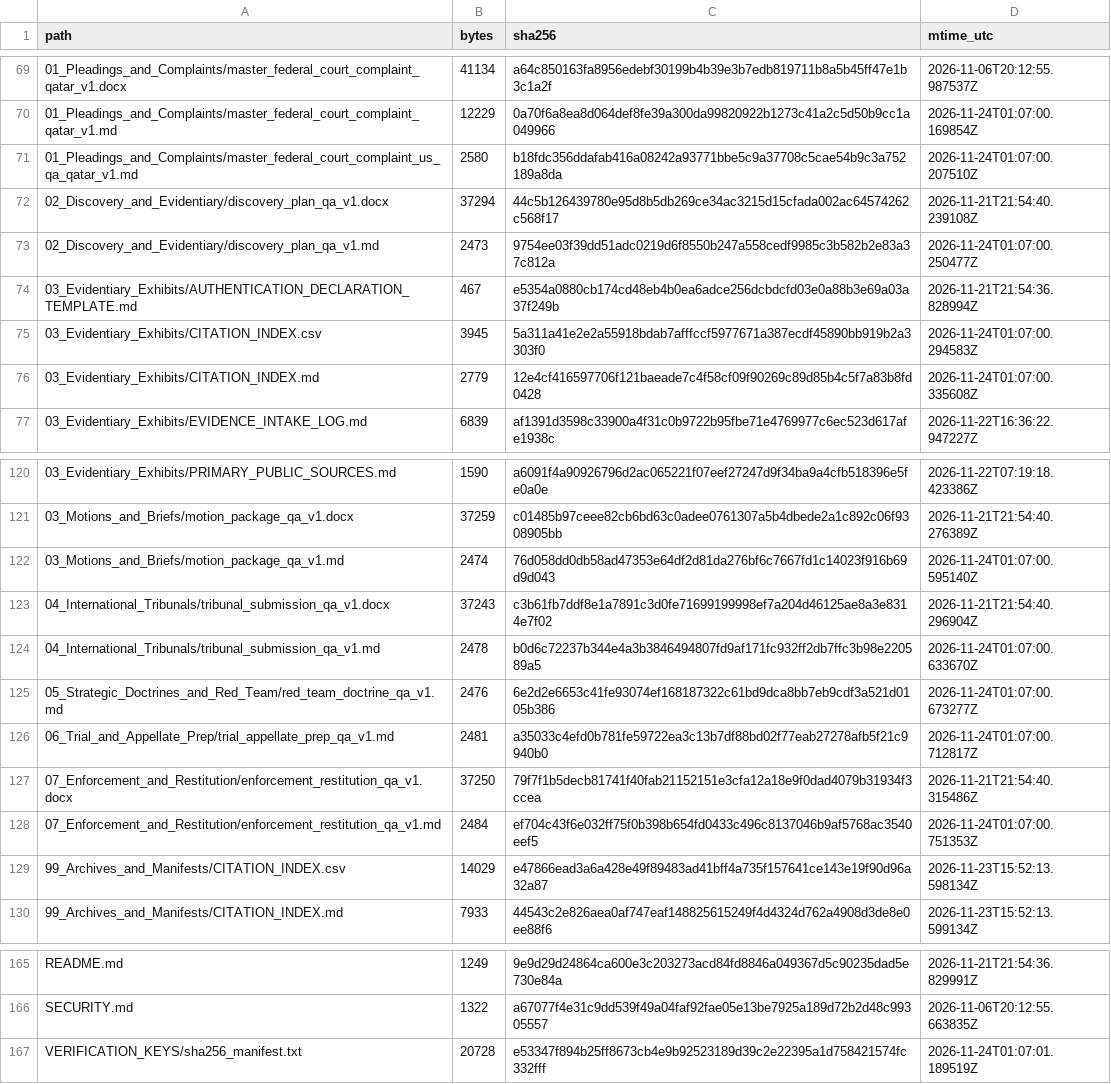
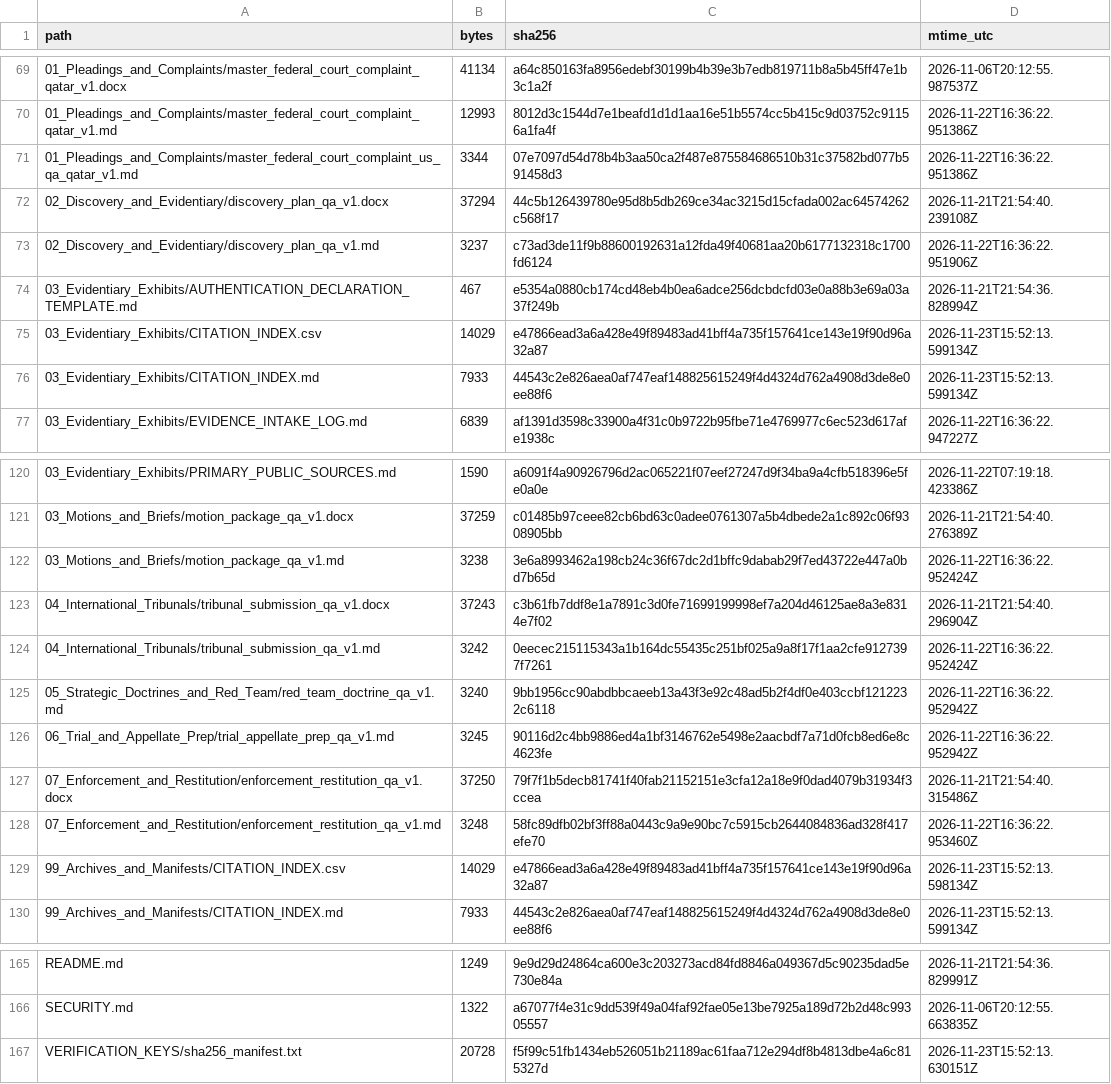
Before and after one commit to GlobalRestitutionAlliance/asia-us-qa-qatar-master-litigation, a CSV file: 99_Archives_and_Manifests/MANIFEST_SHA256.csv, drawn as a sheet; only a part is shown, gaps mark what is left out; the diff covers the shown part only.

```diff
--- a/99_Archives_and_Manifests/MANIFEST_SHA256.csv
+++ b/99_Archives_and_Manifests/MANIFEST_SHA256.csv
@@ -69,9 +69,9 @@ path,bytes,sha256,mtime_utc
 01_Pleadings_and_Complaints/master_federal_court_complaint_qatar_v1.docx,41134,a64c850163fa8956edebf30199b4b39e3b7edb819711b8a5b45ff47e1b3c1a2f,2026-11-06T20:12:55.987537Z
-01_Pleadings_and_Complaints/master_federal_court_complaint_qatar_v1.md,12229,0a70f6a8ea8d064def8fe39a300da99820922b1273c41a2c5d50b9cc1a049966,2026-11-24T01:07:00.169854Z
-01_Pleadings_and_Complaints/master_federal_court_complaint_us_qa_qatar_v1.md,2580,b18fdc356ddafab416a08242a93771bbe5c9a37708c5cae54b9c3a752189a8da,2026-11-24T01:07:00.207510Z
+01_Pleadings_and_Complaints/master_federal_court_complaint_qatar_v1.md,12993,8012d3c1544d7e1beafd1d1d1aa16e51b5574cc5b415c9d03752c91156a1fa4f,2026-11-22T16:36:22.951386Z
+01_Pleadings_and_Complaints/master_federal_court_complaint_us_qa_qatar_v1.md,3344,07e7097d54d78b4b3aa50ca2f487e875584686510b31c37582bd077b591458d3,2026-11-22T16:36:22.951386Z
 02_Discovery_and_Evidentiary/discovery_plan_qa_v1.docx,37294,44c5b126439780e95d8b5db269ce34ac3215d15cfada002ac64574262c568f17,2026-11-21T21:54:40.239108Z
-02_Discovery_and_Evidentiary/discovery_plan_qa_v1.md,2473,9754ee03f39dd51adc0219d6f8550b247a558cedf9985c3b582b2e83a37c812a,2026-11-24T01:07:00.250477Z
+02_Discovery_and_Evidentiary/discovery_plan_qa_v1.md,3237,c73ad3de11f9b88600192631a12fda49f40681aa20b6177132318c1700fd6124,2026-11-22T16:36:22.951906Z
 03_Evidentiary_Exhibits/AUTHENTICATION_DECLARATION_TEMPLATE.md,467,e5354a0880cb174cd48eb4b0ea6adce256dcbdcfd03e0a88b3e69a03a37f249b,2026-11-21T21:54:36.828994Z
-03_Evidentiary_Exhibits/CITATION_INDEX.csv,3945,5a311a41e2e2a55918bdab7afffccf5977671a387ecdf45890bb919b2a3303f0,2026-11-24T01:07:00.294583Z
-03_Evidentiary_Exhibits/CITATION_INDEX.md,2779,12e4cf416597706f121baeade7c4f58cf09f90269c89d85b4c5f7a83b8fd0428,2026-11-24T01:07:00.335608Z
+03_Evidentiary_Exhibits/CITATION_INDEX.csv,14029,e47866ead3a6a428e49f89483ad41bff4a735f157641ce143e19f90d96a32a87,2026-11-23T15:52:13.599134Z
+03_Evidentiary_Exhibits/CITATION_INDEX.md,7933,44543c2e826aea0af747eaf148825615249f4d4324d762a4908d3de8e0ee88f6,2026-11-23T15:52:13.599134Z
 03_Evidentiary_Exhibits/EVIDENCE_INTAKE_LOG.md,6839,af1391d3598c33900a4f31c0b9722b95fbe71e4769977c6ec523d617afe1938c,2026-11-22T16:36:22.947227Z
@@ -121,9 +121,9 @@ path,bytes,sha256,mtime_utc
 03_Motions_and_Briefs/motion_package_qa_v1.docx,37259,c01485b97ceee82cb6bd63c0adee0761307a5b4dbede2a1c892c06f9308905bb,2026-11-21T21:54:40.276389Z
-03_Motions_and_Briefs/motion_package_qa_v1.md,2474,76d058dd0db58ad47353e64df2d81da276bf6c7667fd1c14023f916b69d9d043,2026-11-24T01:07:00.595140Z
+03_Motions_and_Briefs/motion_package_qa_v1.md,3238,3e6a8993462a198cb24c36f67dc2d1bffc9dabab29f7ed43722e447a0bd7b65d,2026-11-22T16:36:22.952424Z
 04_International_Tribunals/tribunal_submission_qa_v1.docx,37243,c3b61fb7ddf8e1a7891c3d0fe71699199998ef7a204d46125ae8a3e8314e7f02,2026-11-21T21:54:40.296904Z
-04_International_Tribunals/tribunal_submission_qa_v1.md,2478,b0d6c72237b344e4a3b3846494807fd9af171fc932ff2db7ffc3b98e220589a5,2026-11-24T01:07:00.633670Z
-05_Strategic_Doctrines_and_Red_Team/red_team_doctrine_qa_v1.md,2476,6e2d2e6653c41fe93074ef168187322c61bd9dca8bb7eb9cdf3a521d0105b386,2026-11-24T01:07:00.673277Z
-06_Trial_and_Appellate_Prep/trial_appellate_prep_qa_v1.md,2481,a35033c4efd0b781fe59722ea3c13b7df88bd02f77eab27278afb5f21c9940b0,2026-11-24T01:07:00.712817Z
+04_International_Tribunals/tribunal_submission_qa_v1.md,3242,0eecec215115343a1b164dc55435c251bf025a9a8f17f1aa2cfe9127397f7261,2026-11-22T16:36:22.952424Z
+05_Strategic_Doctrines_and_Red_Team/red_team_doctrine_qa_v1.md,3240,9bb1956cc90abdbbcaeeb13a43f3e92c48ad5b2f4df0e403ccbf1212232c6118,2026-11-22T16:36:22.952942Z
+06_Trial_and_Appellate_Prep/trial_appellate_prep_qa_v1.md,3245,90116d2c4bb9886ed4a1bf3146762e5498e2aacbdf7a71d0fcb8ed6e8c4623fe,2026-11-22T16:36:22.952942Z
 07_Enforcement_and_Restitution/enforcement_restitution_qa_v1.docx,37250,79f7f1b5decb81741f40fab21152151e3cfa12a18e9f0dad4079b31934f3ccea,2026-11-21T21:54:40.315486Z
-07_Enforcement_and_Restitution/enforcement_restitution_qa_v1.md,2484,ef704c43f6e032ff75f0b398b654fd0433c496c8137046b9af5768ac3540eef5,2026-11-24T01:07:00.751353Z
+07_Enforcement_and_Restitution/enforcement_restitution_qa_v1.md,3248,58fc89dfb02bf3ff88a0443c9a9e90bc7c5915cb2644084836ad328f417efe70,2026-11-22T16:36:22.953460Z
 99_Archives_and_Manifests/CITATION_INDEX.csv,14029,e47866ead3a6a428e49f89483ad41bff4a735f157641ce143e19f90d96a32a87,2026-11-23T15:52:13.598134Z
@@ -166,2 +166,2 @@ README.md,1249,9e9d29d24864ca600e3c203273acd84fd8846a049367d5c90235dad5e730e84a,
 SECURITY.md,1322,a67077f4e31c9dd539f49a04faf92fae05e13be7925a189d72b2d48c99305557,2026-11-06T20:12:55.663835Z
-VERIFICATION_KEYS/sha256_manifest.txt,20728,e53347f894b25ff8673cb4e9b92523189d39c2e22395a1d758421574fc332fff,2026-11-24T01:07:01.189519Z
+VERIFICATION_KEYS/sha256_manifest.txt,20728,f5f99c51fb1434eb526051b21189ac61faa712e294df8b4813dbe4a6c815327d,2026-11-23T15:52:13.630151Z
```
Also changed, not shown: 33 edited cells elsewhere in this file, 00_Master_Knowledge_Base/Master_Qatar_Restitution_Crosswalk_Matrix.csv, 21 other files.
